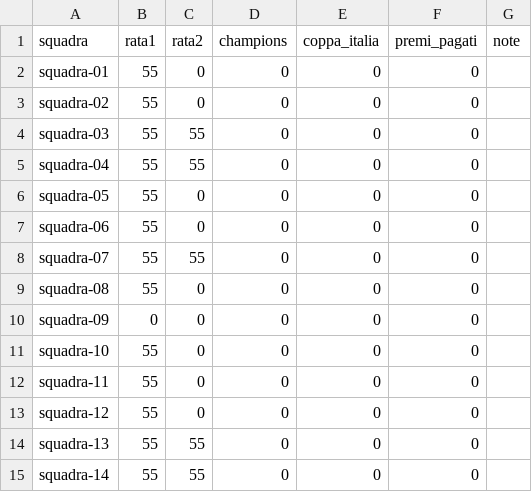
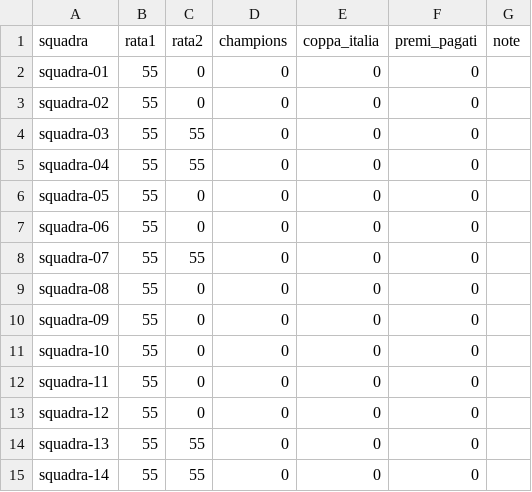
Before and after one commit to huftre/i_reietti, a CSV file: data/payments.csv, drawn as a sheet.

Commit message:
aggiunto pagamento suino

```diff
--- a/data/payments.csv
+++ b/data/payments.csv
@@ -9,3 +9,3 @@ squadra-07,55,55,0,0,0,
 squadra-08,55,0,0,0,0,
-squadra-09,0,0,0,0,0,
+squadra-09,55,0,0,0,0,
 squadra-10,55,0,0,0,0,
```
